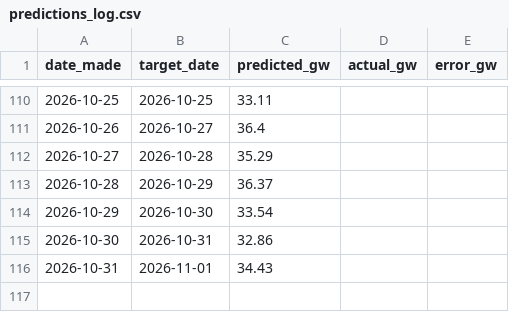
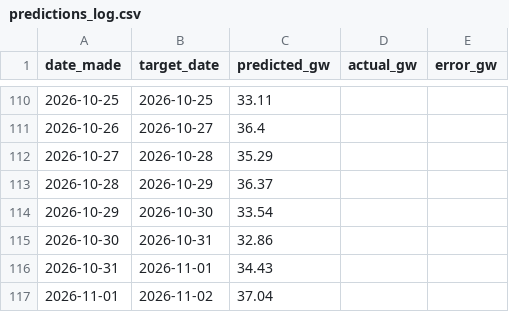
Before and after one commit to Evanssdas/gb-demand-forecaster, a CSV file: predictions_log.csv, drawn as a sheet; only a part is shown, gaps mark what is left out.

```diff
--- a/predictions_log.csv
+++ b/predictions_log.csv
@@ -116 +116,2 @@ date_made,target_date,predicted_gw,actual_gw,error_gw
 2026-10-31,2026-11-01,34.43,,
+2026-11-01,2026-11-02,37.04,,
```
